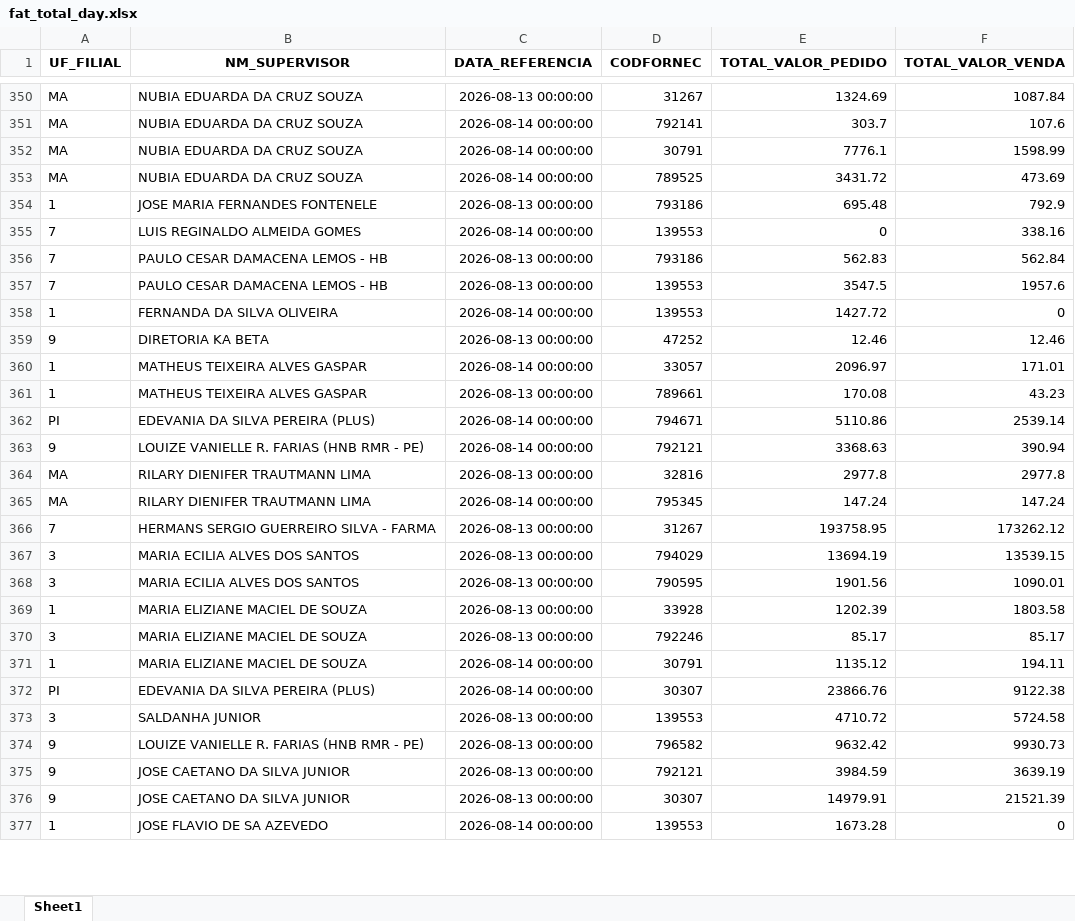
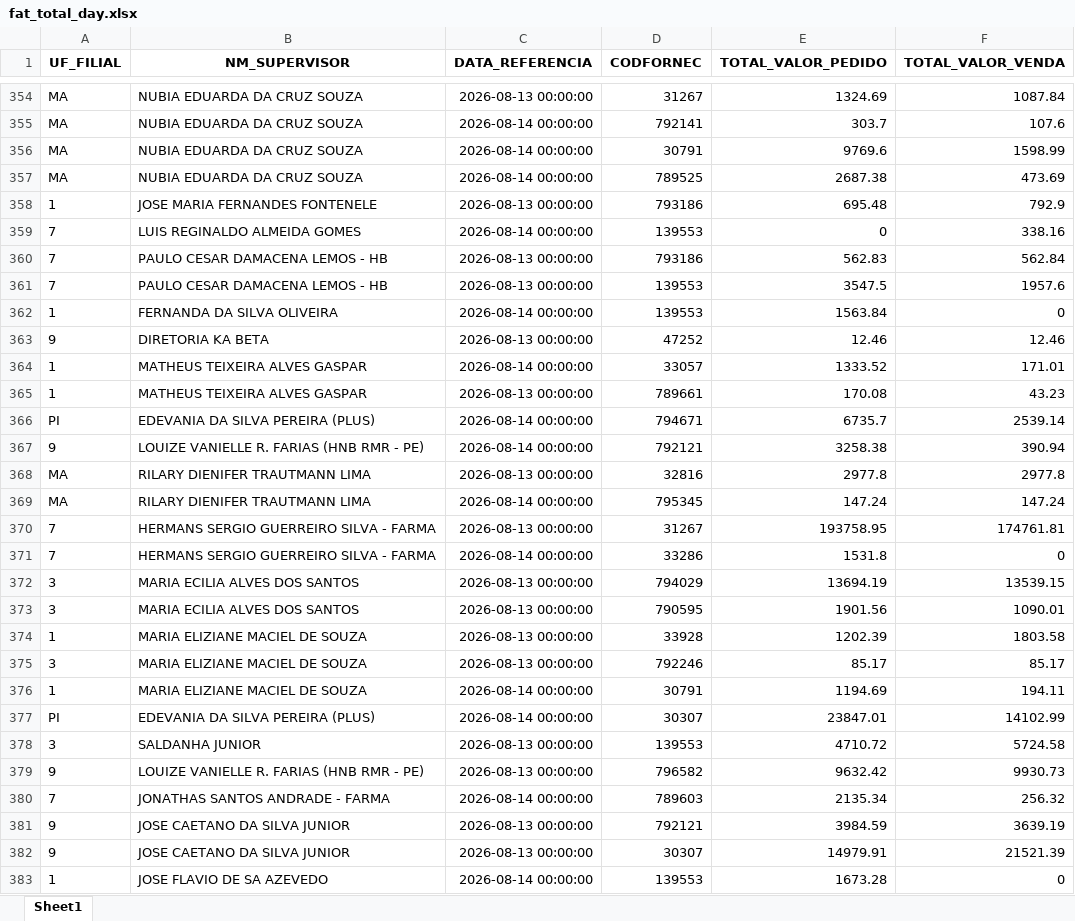
Before and after one commit to RoqueChristian/total_day, an Excel workbook: data/fat_total_day.xlsx, sheet Sheet1, drawn as a sheet; only a part is shown, gaps mark what is left out; values as stored, in another font and other column widths than the file's, no borders; addresses are those after the commit; the diff covers the shown part only; the diff names each change by its address in the sheet, - before the commit and + after, or states it on an @@ line.

Commit message:
chore(data): batch update intraday vendas - 18:05:14

```diff
--- a/data/fat_total_day.xlsx (sheet Sheet1)
+++ b/data/fat_total_day.xlsx (sheet Sheet1)
-E356 (TOTAL_VALOR_PEDIDO): 7776.1
+E356 (TOTAL_VALOR_PEDIDO): 9769.6
-E357 (TOTAL_VALOR_PEDIDO): 3431.72
+E357 (TOTAL_VALOR_PEDIDO): 2687.38
-E362 (TOTAL_VALOR_PEDIDO): 1427.72
+E362 (TOTAL_VALOR_PEDIDO): 1563.84
-E364 (TOTAL_VALOR_PEDIDO): 2096.97
+E364 (TOTAL_VALOR_PEDIDO): 1333.52
-E366 (TOTAL_VALOR_PEDIDO): 5110.86
+E366 (TOTAL_VALOR_PEDIDO): 6735.7
-E367 (TOTAL_VALOR_PEDIDO): 3368.63
+E367 (TOTAL_VALOR_PEDIDO): 3258.38
-F370 (TOTAL_VALOR_VENDA): 173262.12
+F370 (TOTAL_VALOR_VENDA): 174761.81
+row 371: 7 | HERMANS SERGIO GUERREIRO SILVA - FARMA | 2026-08-14 00:00:00 | 33286 | 1531.8 | 0
-E376 (TOTAL_VALOR_PEDIDO): 1135.12
+E376 (TOTAL_VALOR_PEDIDO): 1194.69
-E377 (TOTAL_VALOR_PEDIDO): 23866.76
+E377 (TOTAL_VALOR_PEDIDO): 23847.01
-F377 (TOTAL_VALOR_VENDA): 9122.38
+F377 (TOTAL_VALOR_VENDA): 14102.99
+row 380: 7 | JONATHAS SANTOS ANDRADE - FARMA | 2026-08-14 00:00:00 | 789603 | 2135.34 | 256.32
```
Also changed, not shown: 24 added rows, 18 removed rows and 216 edited cells elsewhere in this sheet.
